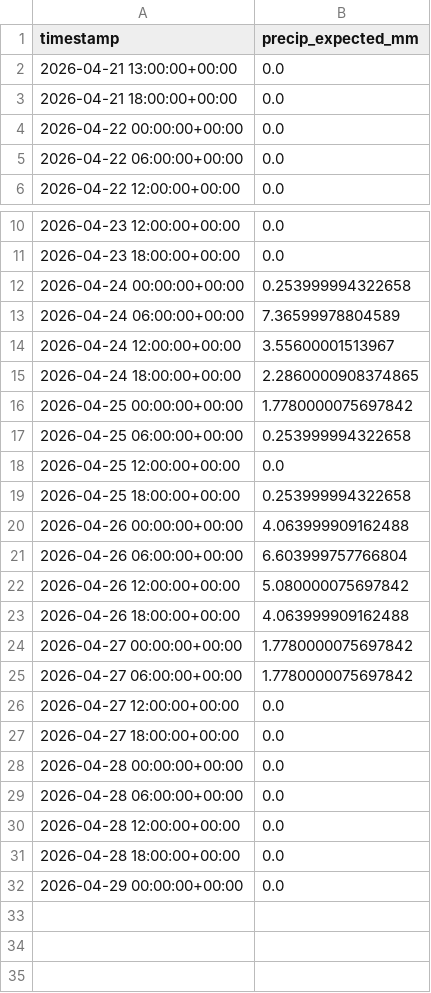
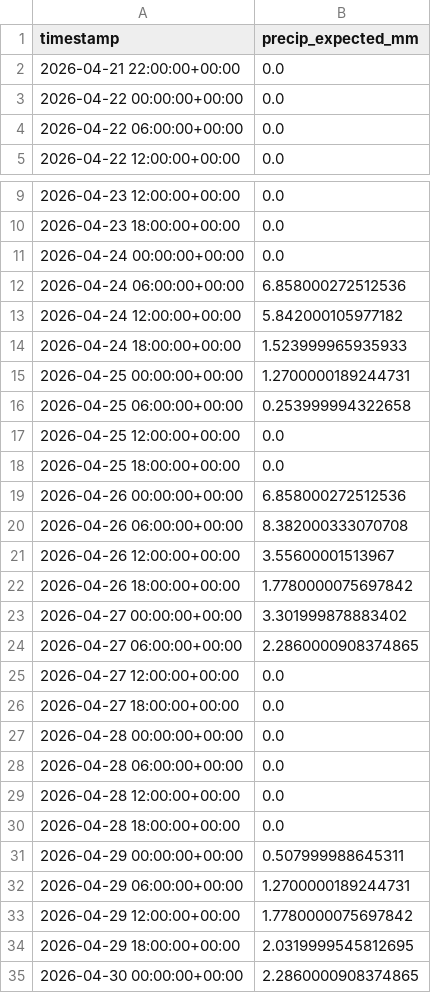
Before and after one commit to easipes2021/Illinois-River-Predictor, a CSV file: weather_forecast.csv, drawn as a sheet; only a part is shown, gaps mark what is left out.

```diff
--- a/weather_forecast.csv
+++ b/weather_forecast.csv
@@ -1,4 +1,3 @@
 timestamp,precip_expected_mm
-2026-04-21 13:00:00+00:00,0.0
-2026-04-21 18:00:00+00:00,0.0
+2026-04-21 22:00:00+00:00,0.0
 2026-04-22 00:00:00+00:00,0.0
@@ -11,16 +10,16 @@ timestamp,precip_expected_mm
 2026-04-23 18:00:00+00:00,0.0
-2026-04-24 00:00:00+00:00,0.253999994322658
-2026-04-24 06:00:00+00:00,7.36599978804589
-2026-04-24 12:00:00+00:00,3.55600001513967
-2026-04-24 18:00:00+00:00,2.2860000908374865
-2026-04-25 00:00:00+00:00,1.7780000075697842
+2026-04-24 00:00:00+00:00,0.0
+2026-04-24 06:00:00+00:00,6.858000272512536
+2026-04-24 12:00:00+00:00,5.842000105977182
+2026-04-24 18:00:00+00:00,1.523999965935933
+2026-04-25 00:00:00+00:00,1.2700000189244731
 2026-04-25 06:00:00+00:00,0.253999994322658
 2026-04-25 12:00:00+00:00,0.0
-2026-04-25 18:00:00+00:00,0.253999994322658
-2026-04-26 00:00:00+00:00,4.063999909162488
-2026-04-26 06:00:00+00:00,6.603999757766804
-2026-04-26 12:00:00+00:00,5.080000075697842
-2026-04-26 18:00:00+00:00,4.063999909162488
-2026-04-27 00:00:00+00:00,1.7780000075697842
-2026-04-27 06:00:00+00:00,1.7780000075697842
+2026-04-25 18:00:00+00:00,0.0
+2026-04-26 00:00:00+00:00,6.858000272512536
+2026-04-26 06:00:00+00:00,8.382000333070708
+2026-04-26 12:00:00+00:00,3.55600001513967
+2026-04-26 18:00:00+00:00,1.7780000075697842
+2026-04-27 00:00:00+00:00,3.301999878883402
+2026-04-27 06:00:00+00:00,2.2860000908374865
 2026-04-27 12:00:00+00:00,0.0
@@ -31,2 +30,6 @@ timestamp,precip_expected_mm
 2026-04-28 18:00:00+00:00,0.0
-2026-04-29 00:00:00+00:00,0.0
+2026-04-29 00:00:00+00:00,0.507999988645311
+2026-04-29 06:00:00+00:00,1.2700000189244731
+2026-04-29 12:00:00+00:00,1.7780000075697842
+2026-04-29 18:00:00+00:00,2.0319999545812695
+2026-04-30 00:00:00+00:00,2.2860000908374865
```
Also changed, not shown: illinois_river_network.csv, master_training_data.csv, 5 other files.
